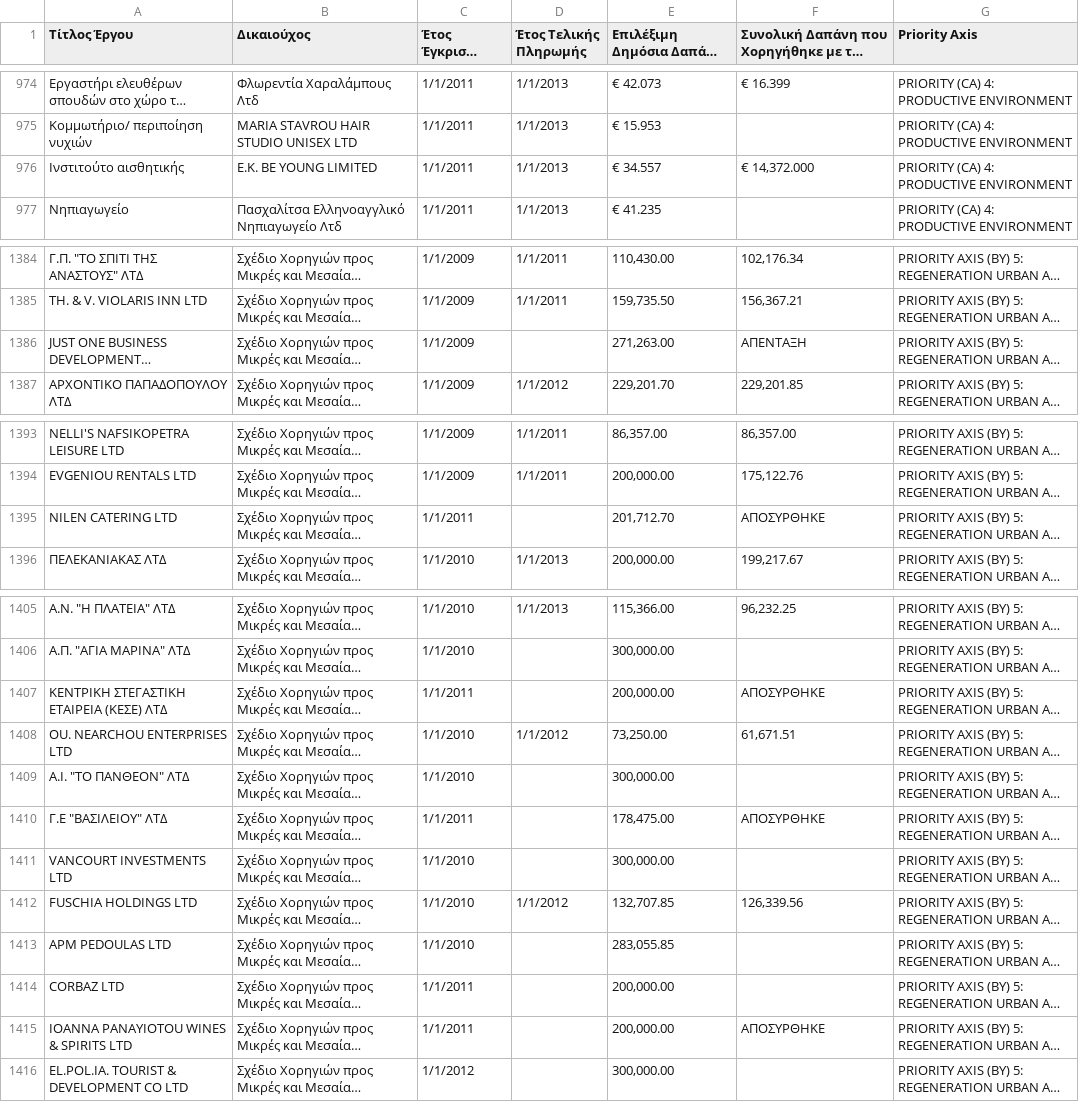
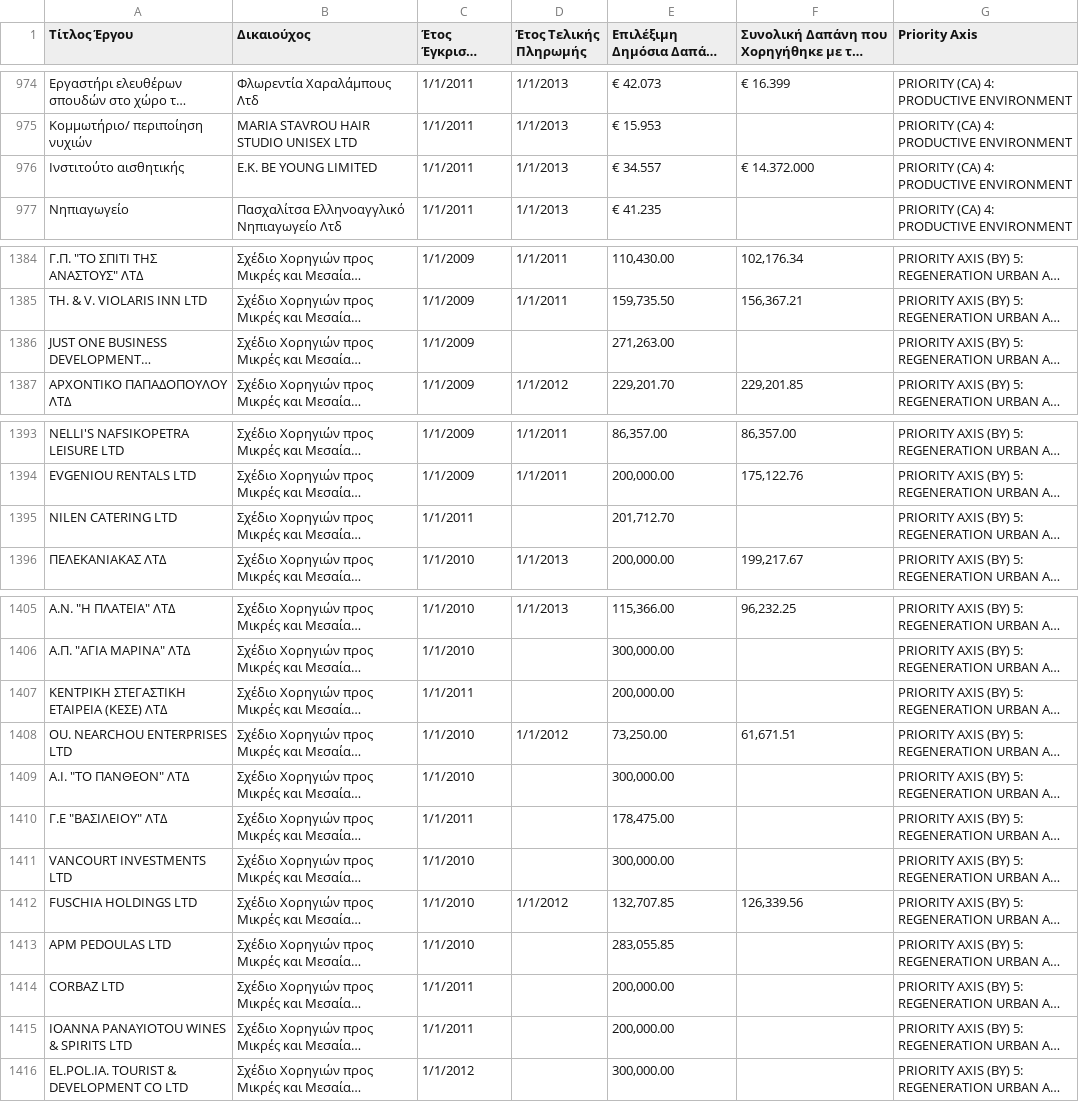
Before and after one commit to os-data/eu-structural-funds, a CSV file: data/CY.cyprus/all funds 2007-2013/BeneficiariesLIST_FebERDF_CF_-1_cyprus-clean.csv, drawn as a sheet; only a part is shown, gaps mark what is left out; long unchanged cells end in …; the diff names each change by its address in the sheet, - before the commit and + after, or states it on an @@ line.

Commit message:
fixed erroneous values

```diff
--- a/data/CY.cyprus/all funds 2007-2013/BeneficiariesLIST_FebERDF_CF_-1_cyprus-clean.csv
+++ b/data/CY.cyprus/all funds 2007-2013/BeneficiariesLIST_FebERDF_CF_-1_cyprus-clean.csv
-F976: € 14,372.000
+F976: € 14.372.000
-F1386: ΑΠΕΝΤΑΞΗ
+F1386: (empty)
-F1395: ΑΠΟΣΥΡΘΗΚΕ
+F1395: (empty)
-F1407: ΑΠΟΣΥΡΘΗΚΕ
+F1407: (empty)
-F1410: ΑΠΟΣΥΡΘΗΚΕ
+F1410: (empty)
-F1415: ΑΠΟΣΥΡΘΗΚΕ
+F1415: (empty)
```
